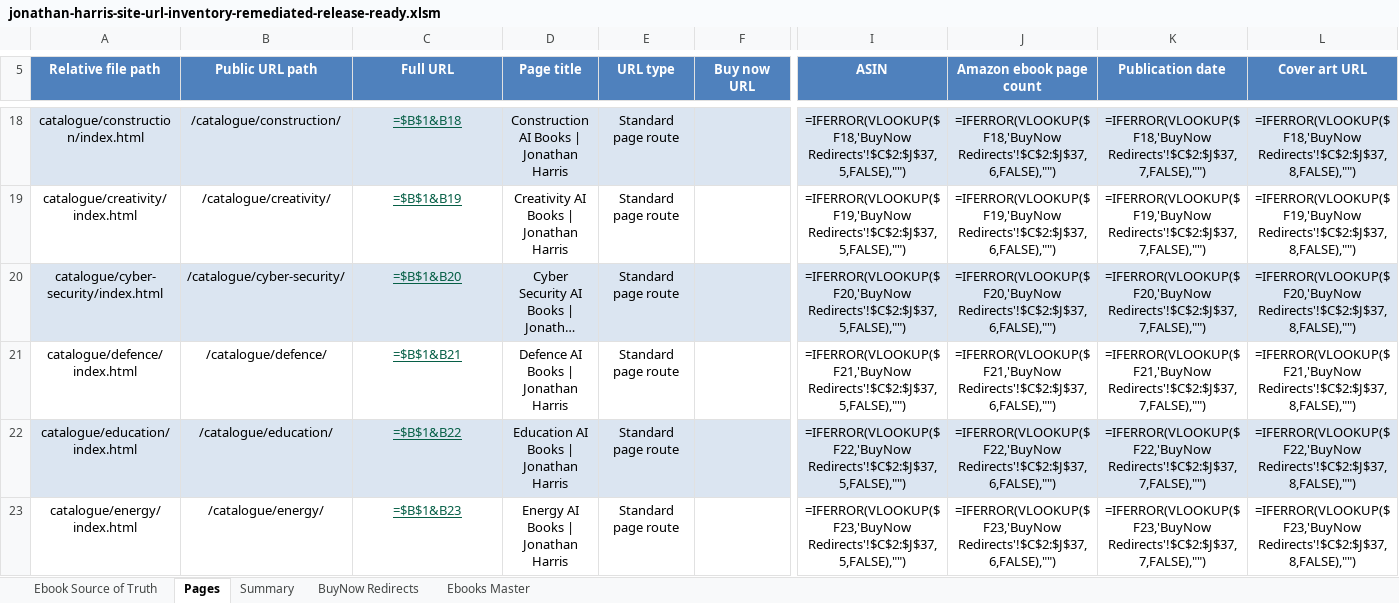
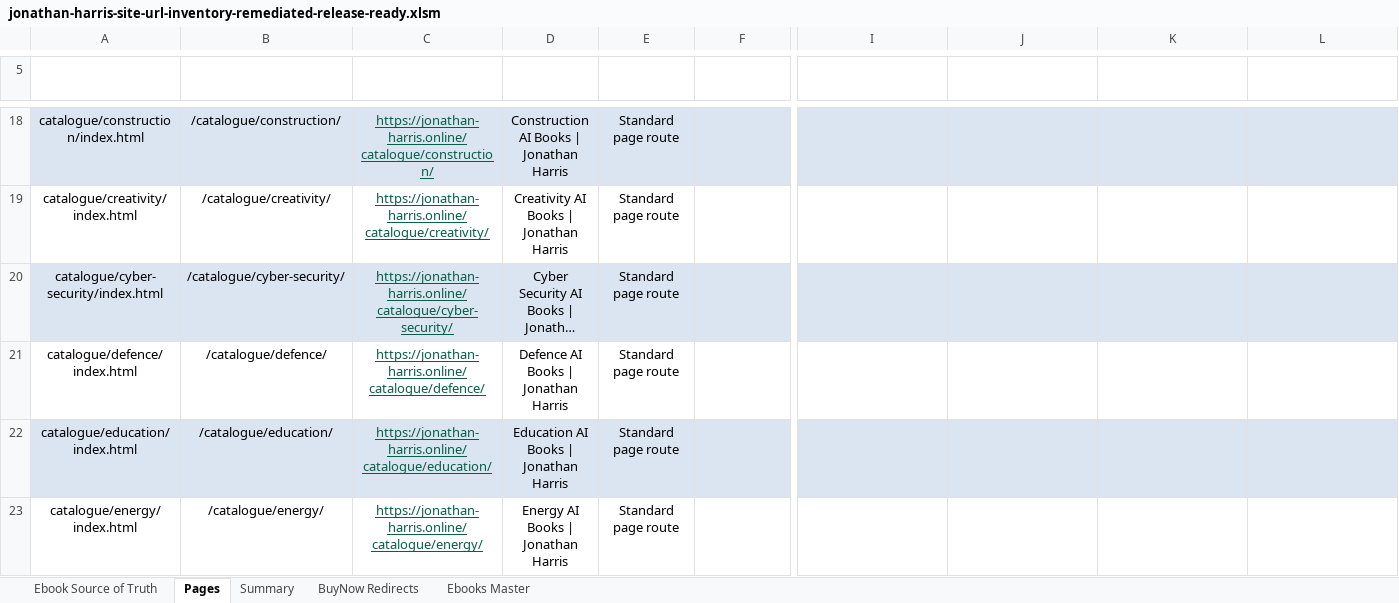
Before and after one commit to Jonathan-Harris1975/jonathan-harris-website, an Excel workbook: jonathan-harris-site-url-inventory-remediated-release-ready.xlsm, sheet Pages, drawn as a sheet; only a part is shown, gaps mark what is left out; long unchanged cells end in …; values as stored, in another font and other column widths than the file's, no borders; formulas without a stored value are shown as written; charts and pictures not drawn; the diff covers the shown part only; the diff names each change by its address in the sheet, - before the commit and + after, or states it on an @@ line.

```diff
--- a/jonathan-harris-site-url-inventory-remediated-release-ready.xlsm (sheet Pages)
+++ b/jonathan-harris-site-url-inventory-remediated-release-ready.xlsm (sheet Pages)
-A5:L5 fill: #4F81BD
+A5:L5 fill: none
-C18 (Full URL): =$B$1&B18
+C18 (Full URL): https://jonathan-harris.online/catalogue/construction/
-I18 (ASIN): =IFERROR(VLOOKUP($F18,'BuyNow Redirects'!$C$2:$J$37,5,FALSE),"")
+I18 (ASIN): (empty)
-J18 (Amazon ebook page count): =IFERROR(VLOOKUP($F18,'BuyNow Redirects'!$C$2:$J$37,6,FALSE),"")
+J18 (Amazon ebook page count): (empty)
-K18 (Publication date): =IFERROR(VLOOKUP($F18,'BuyNow Redirects'!$C$2:$J$37,7,FALSE),"")
+K18 (Publication date): (empty)
-L18 (Cover art URL): =IFERROR(VLOOKUP($F18,'BuyNow Redirects'!$C$2:$J$37,8,FALSE),"")
+L18 (Cover art URL): (empty)
-C19 (Full URL): =$B$1&B19
+C19 (Full URL): https://jonathan-harris.online/catalogue/creativity/
-I19 (ASIN): =IFERROR(VLOOKUP($F19,'BuyNow Redirects'!$C$2:$J$37,5,FALSE),"")
+I19 (ASIN): (empty)
-J19 (Amazon ebook page count): =IFERROR(VLOOKUP($F19,'BuyNow Redirects'!$C$2:$J$37,6,FALSE),"")
+J19 (Amazon ebook page count): (empty)
-K19 (Publication date): =IFERROR(VLOOKUP($F19,'BuyNow Redirects'!$C$2:$J$37,7,FALSE),"")
+K19 (Publication date): (empty)
-L19 (Cover art URL): =IFERROR(VLOOKUP($F19,'BuyNow Redirects'!$C$2:$J$37,8,FALSE),"")
+L19 (Cover art URL): (empty)
-C20 (Full URL): =$B$1&B20
+C20 (Full URL): https://jonathan-harris.online/catalogue/cyber-security/
-I20 (ASIN): =IFERROR(VLOOKUP($F20,'BuyNow Redirects'!$C$2:$J$37,5,FALSE),"")
+I20 (ASIN): (empty)
-J20 (Amazon ebook page count): =IFERROR(VLOOKUP($F20,'BuyNow Redirects'!$C$2:$J$37,6,FALSE),"")
+J20 (Amazon ebook page count): (empty)
-K20 (Publication date): =IFERROR(VLOOKUP($F20,'BuyNow Redirects'!$C$2:$J$37,7,FALSE),"")
+K20 (Publication date): (empty)
-L20 (Cover art URL): =IFERROR(VLOOKUP($F20,'BuyNow Redirects'!$C$2:$J$37,8,FALSE),"")
+L20 (Cover art URL): (empty)
-C21 (Full URL): =$B$1&B21
+C21 (Full URL): https://jonathan-harris.online/catalogue/defence/
-I21 (ASIN): =IFERROR(VLOOKUP($F21,'BuyNow Redirects'!$C$2:$J$37,5,FALSE),"")
+I21 (ASIN): (empty)
-J21 (Amazon ebook page count): =IFERROR(VLOOKUP($F21,'BuyNow Redirects'!$C$2:$J$37,6,FALSE),"")
+J21 (Amazon ebook page count): (empty)
-K21 (Publication date): =IFERROR(VLOOKUP($F21,'BuyNow Redirects'!$C$2:$J$37,7,FALSE),"")
+K21 (Publication date): (empty)
-L21 (Cover art URL): =IFERROR(VLOOKUP($F21,'BuyNow Redirects'!$C$2:$J$37,8,FALSE),"")
+L21 (Cover art URL): (empty)
-C22 (Full URL): =$B$1&B22
+C22 (Full URL): https://jonathan-harris.online/catalogue/education/
-I22 (ASIN): =IFERROR(VLOOKUP($F22,'BuyNow Redirects'!$C$2:$J$37,5,FALSE),"")
+I22 (ASIN): (empty)
-J22 (Amazon ebook page count): =IFERROR(VLOOKUP($F22,'BuyNow Redirects'!$C$2:$J$37,6,FALSE),"")
+J22 (Amazon ebook page count): (empty)
-K22 (Publication date): =IFERROR(VLOOKUP($F22,'BuyNow Redirects'!$C$2:$J$37,7,FALSE),"")
+K22 (Publication date): (empty)
-L22 (Cover art URL): =IFERROR(VLOOKUP($F22,'BuyNow Redirects'!$C$2:$J$37,8,FALSE),"")
+L22 (Cover art URL): (empty)
-C23 (Full URL): =$B$1&B23
+C23 (Full URL): https://jonathan-harris.online/catalogue/energy/
-I23 (ASIN): =IFERROR(VLOOKUP($F23,'BuyNow Redirects'!$C$2:$J$37,5,FALSE),"")
+I23 (ASIN): (empty)
-J23 (Amazon ebook page count): =IFERROR(VLOOKUP($F23,'BuyNow Redirects'!$C$2:$J$37,6,FALSE),"")
+J23 (Amazon ebook page count): (empty)
-K23 (Publication date): =IFERROR(VLOOKUP($F23,'BuyNow Redirects'!$C$2:$J$37,7,FALSE),"")
+K23 (Publication date): (empty)
-L23 (Cover art URL): =IFERROR(VLOOKUP($F23,'BuyNow Redirects'!$C$2:$J$37,8,FALSE),"")
+L23 (Cover art URL): (empty)
```
Also changed, not shown: 6 removed rows, 375 edited cells and cell formats elsewhere in this sheet, sheet Summary, charts or pictures.
